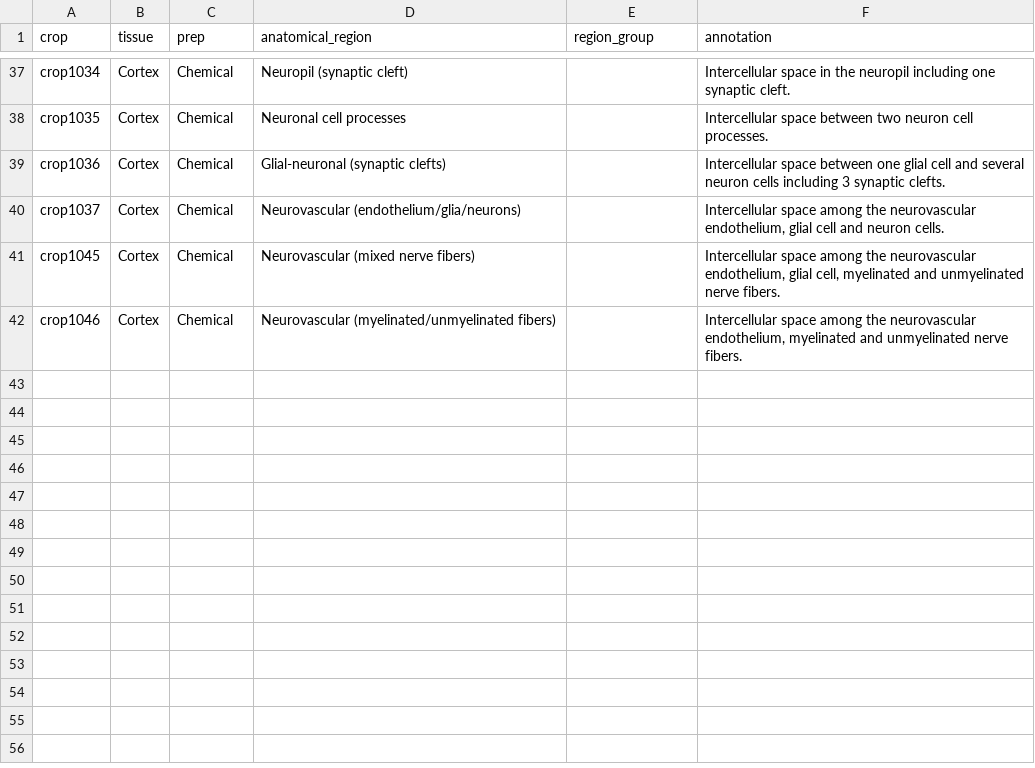
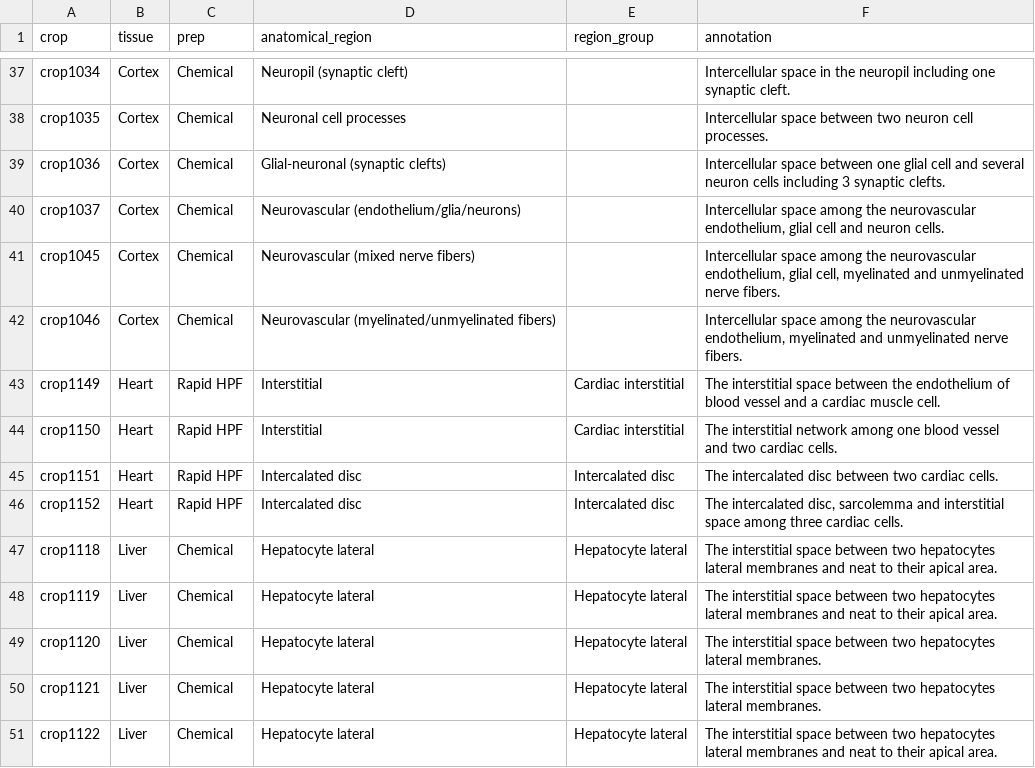
Before and after one commit to avweigel/ecs-analysis, a CSV file: crop_annotations.csv, drawn as a sheet; only a part is shown, gaps mark what is left out; the diff names each change by its address in the sheet, - before the commit and + after, or states it on an @@ line.

Commit message:
Add 9 new crops to analysis set (liver chem 1118-1122, heart HPF 1149-1152)
Found in standard zarr with all/cell/ecs labels:
- crop1118-1122 -> jrc_mus-liver (Liver Chemical, Hepatocyte lateral)
- crop1149-1152 -> jrc_mus-heart-4 (Heart Rapid HPF) — corrects the prior
  assumption that heart HPF was amira-only

Matched groups now formed:
- Hepatocyte lateral: 1-vs-6 -> 6-vs-6 Chemical-vs-HPF
- Cardiac interstitial: 2-vs-2 (new); Intercalated disc: 2-vs-2 (new)

Metric CSVs not yet regenerated — needs a cluster run for these 9 crops.

```diff
--- a/crop_annotations.csv
+++ b/crop_annotations.csv
+row 43: crop1149 | Heart | Rapid HPF | Interstitial | Cardiac interstitial | The interstitial space between the endothelium of blood vessel and a cardiac muscle cell.
+row 44: crop1150 | Heart | Rapid HPF | Interstitial | Cardiac interstitial | The interstitial network among one blood vessel and two cardiac cells.
+row 45: crop1151 | Heart | Rapid HPF | Intercalated disc | Intercalated disc | The intercalated disc between two cardiac cells.
+row 46: crop1152 | Heart | Rapid HPF | Intercalated disc | Intercalated disc | The intercalated disc, sarcolemma and interstitial space among three cardiac cells.
+row 47: crop1118 | Liver | Chemical | Hepatocyte lateral | Hepatocyte lateral | The interstitial space between two hepatocytes lateral membranes and neat to their apical area.
+row 48: crop1119 | Liver | Chemical | Hepatocyte lateral | Hepatocyte lateral | The interstitial space between two hepatocytes lateral membranes and neat to their apical area.
+row 49: crop1120 | Liver | Chemical | Hepatocyte lateral | Hepatocyte lateral | The interstitial space between two hepatocytes lateral membranes.
+row 50: crop1121 | Liver | Chemical | Hepatocyte lateral | Hepatocyte lateral | The interstitial space between two hepatocytes lateral membranes.
+row 51: crop1122 | Liver | Chemical | Hepatocyte lateral | Hepatocyte lateral | The interstitial space between two hepatocytes lateral membranes and neat to their apical area.
```
Also changed, not shown: 1 other file.
